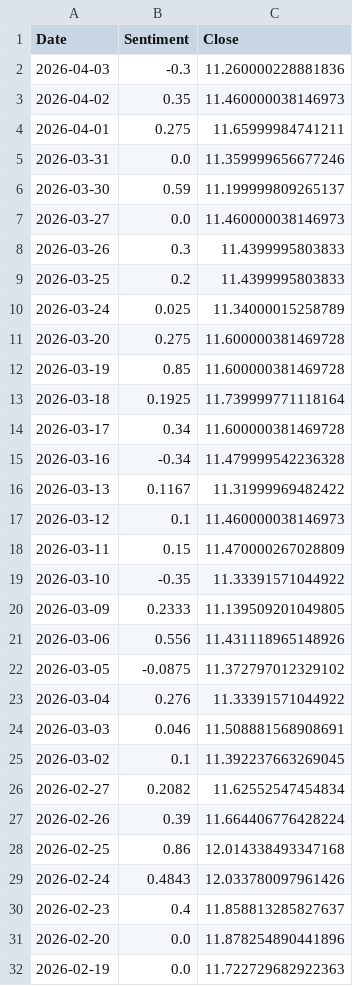
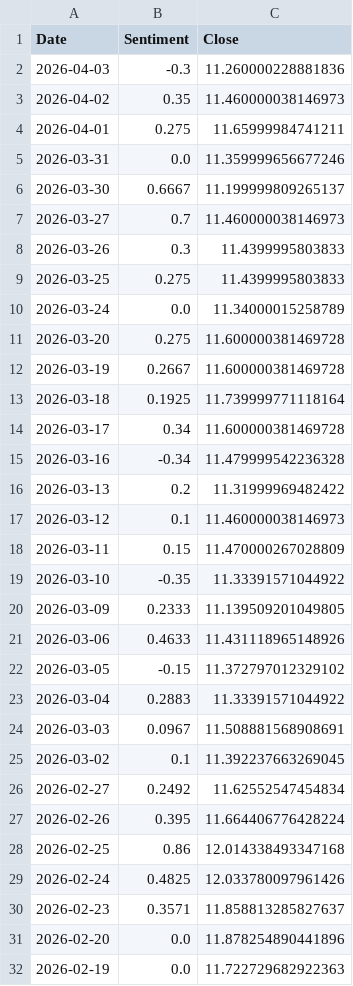
Before and after one commit to kaijian1124/FYP2, a CSV file: Source/Data/processed/forARDL/gpt-5_And_Closing_Price.csv, drawn as a sheet; only a part is shown; the diff covers the shown part only.

```diff
--- a/Source/Data/processed/forARDL/gpt-5_And_Closing_Price.csv
+++ b/Source/Data/processed/forARDL/gpt-5_And_Closing_Price.csv
@@ -5,9 +5,9 @@
 2026-03-31,0.0,11.359999656677246
-2026-03-30,0.59,11.199999809265137
-2026-03-27,0.0,11.460000038146973
+2026-03-30,0.6667,11.199999809265137
+2026-03-27,0.7,11.460000038146973
 2026-03-26,0.3,11.4399995803833
-2026-03-25,0.2,11.4399995803833
-2026-03-24,0.025,11.34000015258789
+2026-03-25,0.275,11.4399995803833
+2026-03-24,0.0,11.34000015258789
 2026-03-20,0.275,11.600000381469728
-2026-03-19,0.85,11.600000381469728
+2026-03-19,0.2667,11.600000381469728
 2026-03-18,0.1925,11.739999771118164
@@ -15,3 +15,3 @@
 2026-03-16,-0.34,11.479999542236328
-2026-03-13,0.1167,11.31999969482422
+2026-03-13,0.2,11.31999969482422
 2026-03-12,0.1,11.460000038146973
@@ -20,12 +20,12 @@
 2026-03-09,0.2333,11.139509201049805
-2026-03-06,0.556,11.431118965148926
-2026-03-05,-0.0875,11.372797012329102
-2026-03-04,0.276,11.33391571044922
-2026-03-03,0.046,11.508881568908691
+2026-03-06,0.4633,11.431118965148926
+2026-03-05,-0.15,11.372797012329102
+2026-03-04,0.2883,11.33391571044922
+2026-03-03,0.0967,11.508881568908691
 2026-03-02,0.1,11.392237663269045
-2026-02-27,0.2082,11.62552547454834
-2026-02-26,0.39,11.664406776428224
+2026-02-27,0.2492,11.62552547454834
+2026-02-26,0.395,11.664406776428224
 2026-02-25,0.86,12.014338493347168
-2026-02-24,0.4843,12.033780097961426
-2026-02-23,0.4,11.858813285827637
+2026-02-24,0.4825,12.033780097961426
+2026-02-23,0.3571,11.858813285827637
 2026-02-20,0.0,11.878254890441896
```
Also changed, not shown: 61 edited cells elsewhere in this file, Source/Data/processed/forARDL/gpt-5-nano_And_Closing_Price.csv, Source/Data/processed/sentiment/gpt-5-mini_avg_sentiment.csv, 24 other files.
